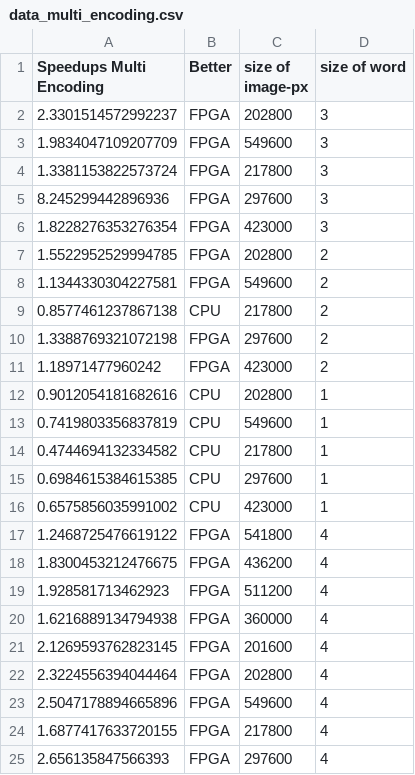
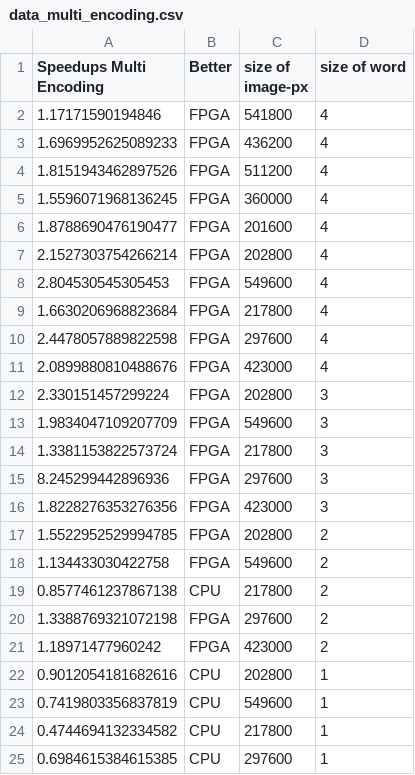
Before and after one commit to Vipinkthomas/PYNQ-Stegnography, a CSV file: data_multi_encoding.csv, drawn as a sheet; only a part is shown; the shorter side is filled out with more unchanged rows.

```diff
--- a/data_multi_encoding.csv
+++ b/data_multi_encoding.csv
@@ -1,3 +1,13 @@
 Speedups Multi Encoding,Better,size of image-px,size of word
-2.3301514572992237,FPGA,202800,3
+1.17171590194846,FPGA,541800,4
+1.6969952625089233,FPGA,436200,4
+1.8151943462897526,FPGA,511200,4
+1.5596071968136245,FPGA,360000,4
+1.8788690476190477,FPGA,201600,4
+2.1527303754266214,FPGA,202800,4
+2.804530545305453,FPGA,549600,4
+1.6630206968823684,FPGA,217800,4
+2.4478057889822598,FPGA,297600,4
+2.0899880810488676,FPGA,423000,4
+2.330151457299224,FPGA,202800,3
 1.9834047109207709,FPGA,549600,3
@@ -5,5 +15,5 @@ Speedups Multi Encoding,Better,size of image-px,size of word
 8.245299442896936,FPGA,297600,3
-1.8228276353276354,FPGA,423000,3
+1.8228276353276356,FPGA,423000,3
 1.5522952529994785,FPGA,202800,2
-1.1344330304227581,FPGA,549600,2
+1.134433030422758,FPGA,549600,2
 0.8577461237867138,CPU,217800,2
```
Also changed, not shown: data_decoding.csv, data_encoding.csv, 1 other file.
